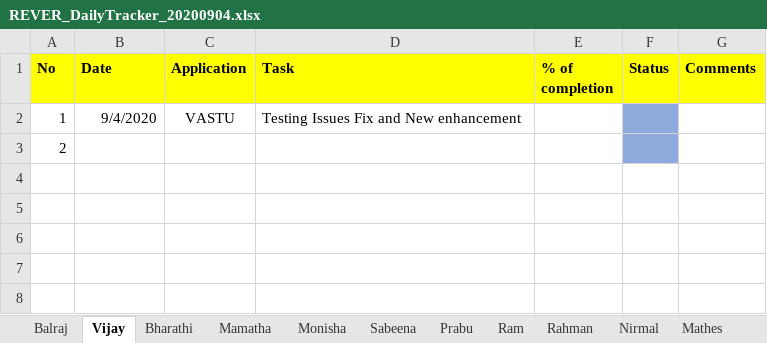
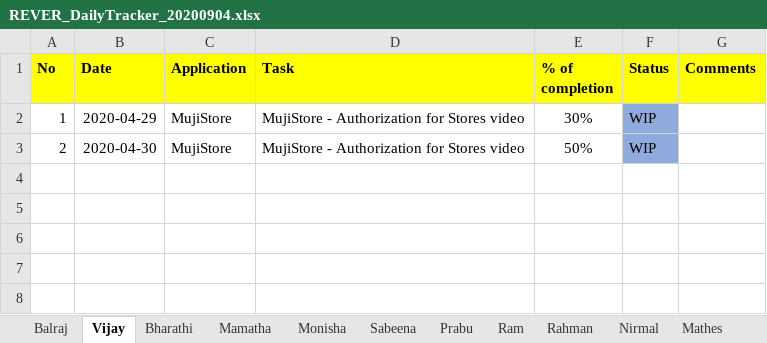
Before and after one commit to tcbalaji/DailyTracker, an Excel workbook: REVER_DailyTracker_20200904.xlsx, sheet Vijay, drawn as a sheet; only a part is shown; values as stored, in another font and other column widths than the file's, no borders; removed rows and columns are numbered as before the commit, all else as after; the diff names each change by its address in the sheet, - before the commit and + after, or states it on an @@ line.

```diff
--- a/REVER_DailyTracker_20200904.xlsx (sheet Vijay)
+++ b/REVER_DailyTracker_20200904.xlsx (sheet Vijay)
-row 2: 1 | 9/4/2020 | VASTU | Testing Issues Fix and New enhancement
-row 3: 2
+row 2: 1 | 2020-04-29 | MujiStore | MujiStore - Authorization for Stores video | 30% | WIP
+row 3: 2 | 2020-04-30 | MujiStore | MujiStore - Authorization for Stores video | 50% | WIP
```
Also changed, not shown: sheet Nirmal, sheet Mathes, sheet Monisha.
